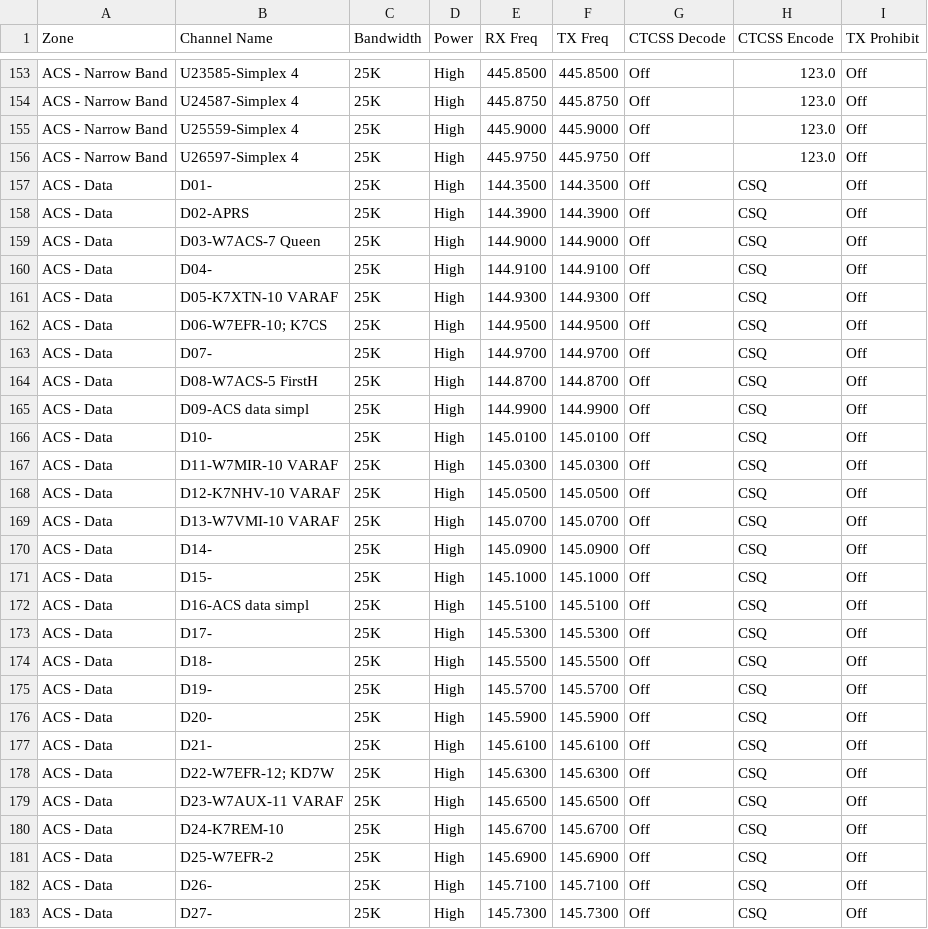
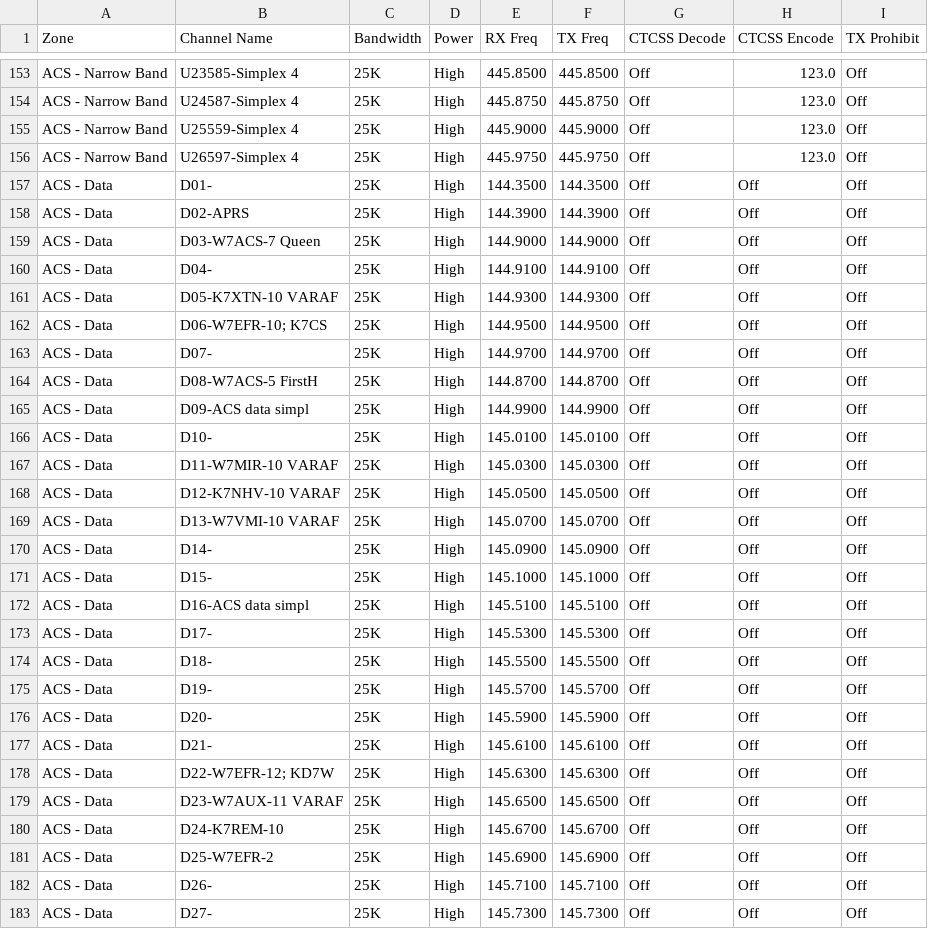
Before and after one commit to AlwaysLearningTech/kd7dgf-OpenGD77-codeplug, a CSV file: input/AT-D578UV_III_Plus/k7abd/Analog__W7ACS_20250917.csv, drawn as a sheet; only a part is shown, gaps mark what is left out; the diff covers the shown part only.

Commit message:
Update Analog__W7ACS_20250917.csv to correct tone settings for multiple entries and remove redundant data. Adjusted tone settings from 'CSQ' to 'Off' for specific VHF and Data entries, ensuring consistency across the file.

```diff
--- a/input/AT-D578UV_III_Plus/k7abd/Analog__W7ACS_20250917.csv
+++ b/input/AT-D578UV_III_Plus/k7abd/Analog__W7ACS_20250917.csv
@@ -156,28 +156,28 @@ ACS - Narrow Band,U25559-Simplex 4,25K,High,445.9000,445.9000,Off,123.0,Off
 ACS - Narrow Band,U26597-Simplex 4,25K,High,445.9750,445.9750,Off,123.0,Off
-ACS - Data,D01-,25K,High,144.3500,144.3500,Off,CSQ,Off
-ACS - Data,D02-APRS,25K,High,144.3900,144.3900,Off,CSQ,Off
-ACS - Data,D03-W7ACS-7 Queen ,25K,High,144.9000,144.9000,Off,CSQ,Off
-ACS - Data,D04-,25K,High,144.9100,144.9100,Off,CSQ,Off
-ACS - Data,D05-K7XTN-10 VARAF,25K,High,144.9300,144.9300,Off,CSQ,Off
-ACS - Data,D06-W7EFR-10; K7CS,25K,High,144.9500,144.9500,Off,CSQ,Off
-ACS - Data,D07-,25K,High,144.9700,144.9700,Off,CSQ,Off
-ACS - Data,D08-W7ACS-5 FirstH,25K,High,144.8700,144.8700,Off,CSQ,Off
-ACS - Data,D09-ACS data simpl,25K,High,144.9900,144.9900,Off,CSQ,Off
-ACS - Data,D10-,25K,High,145.0100,145.0100,Off,CSQ,Off
-ACS - Data,D11-W7MIR-10 VARAF,25K,High,145.0300,145.0300,Off,CSQ,Off
-ACS - Data,D12-K7NHV-10 VARAF,25K,High,145.0500,145.0500,Off,CSQ,Off
-ACS - Data,D13-W7VMI-10 VARAF,25K,High,145.0700,145.0700,Off,CSQ,Off
-ACS - Data,D14-,25K,High,145.0900,145.0900,Off,CSQ,Off
-ACS - Data,D15-,25K,High,145.1000,145.1000,Off,CSQ,Off
-ACS - Data,D16-ACS data simpl,25K,High,145.5100,145.5100,Off,CSQ,Off
-ACS - Data,D17-,25K,High,145.5300,145.5300,Off,CSQ,Off
-ACS - Data,D18-,25K,High,145.5500,145.5500,Off,CSQ,Off
-ACS - Data,D19-,25K,High,145.5700,145.5700,Off,CSQ,Off
-ACS - Data,D20-,25K,High,145.5900,145.5900,Off,CSQ,Off
-ACS - Data,D21-,25K,High,145.6100,145.6100,Off,CSQ,Off
-ACS - Data,D22-W7EFR-12; KD7W,25K,High,145.6300,145.6300,Off,CSQ,Off
-ACS - Data,D23-W7AUX-11 VARAF,25K,High,145.6500,145.6500,Off,CSQ,Off
-ACS - Data,D24-K7REM-10,25K,High,145.6700,145.6700,Off,CSQ,Off
-ACS - Data,D25-W7EFR-2,25K,High,145.6900,145.6900,Off,CSQ,Off
-ACS - Data,D26-,25K,High,145.7100,145.7100,Off,CSQ,Off
-ACS - Data,D27-,25K,High,145.7300,145.7300,Off,CSQ,Off
+ACS - Data,D01-,25K,High,144.3500,144.3500,Off,Off,Off
+ACS - Data,D02-APRS,25K,High,144.3900,144.3900,Off,Off,Off
+ACS - Data,D03-W7ACS-7 Queen ,25K,High,144.9000,144.9000,Off,Off,Off
+ACS - Data,D04-,25K,High,144.9100,144.9100,Off,Off,Off
+ACS - Data,D05-K7XTN-10 VARAF,25K,High,144.9300,144.9300,Off,Off,Off
+ACS - Data,D06-W7EFR-10; K7CS,25K,High,144.9500,144.9500,Off,Off,Off
+ACS - Data,D07-,25K,High,144.9700,144.9700,Off,Off,Off
+ACS - Data,D08-W7ACS-5 FirstH,25K,High,144.8700,144.8700,Off,Off,Off
+ACS - Data,D09-ACS data simpl,25K,High,144.9900,144.9900,Off,Off,Off
+ACS - Data,D10-,25K,High,145.0100,145.0100,Off,Off,Off
+ACS - Data,D11-W7MIR-10 VARAF,25K,High,145.0300,145.0300,Off,Off,Off
+ACS - Data,D12-K7NHV-10 VARAF,25K,High,145.0500,145.0500,Off,Off,Off
+ACS - Data,D13-W7VMI-10 VARAF,25K,High,145.0700,145.0700,Off,Off,Off
+ACS - Data,D14-,25K,High,145.0900,145.0900,Off,Off,Off
+ACS - Data,D15-,25K,High,145.1000,145.1000,Off,Off,Off
+ACS - Data,D16-ACS data simpl,25K,High,145.5100,145.5100,Off,Off,Off
+ACS - Data,D17-,25K,High,145.5300,145.5300,Off,Off,Off
+ACS - Data,D18-,25K,High,145.5500,145.5500,Off,Off,Off
+ACS - Data,D19-,25K,High,145.5700,145.5700,Off,Off,Off
+ACS - Data,D20-,25K,High,145.5900,145.5900,Off,Off,Off
+ACS - Data,D21-,25K,High,145.6100,145.6100,Off,Off,Off
+ACS - Data,D22-W7EFR-12; KD7W,25K,High,145.6300,145.6300,Off,Off,Off
+ACS - Data,D23-W7AUX-11 VARAF,25K,High,145.6500,145.6500,Off,Off,Off
+ACS - Data,D24-K7REM-10,25K,High,145.6700,145.6700,Off,Off,Off
+ACS - Data,D25-W7EFR-2,25K,High,145.6900,145.6900,Off,Off,Off
+ACS - Data,D26-,25K,High,145.7100,145.7100,Off,Off,Off
+ACS - Data,D27-,25K,High,145.7300,145.7300,Off,Off,Off
```
Also changed, not shown: 68 edited cells elsewhere in this file, input/AT-D878UV_II_Plus/k7abd/Analog__W7ACS_20250917.csv, input/OpenGD77/k7abd/Analog__W7ACS_20250917.csv.
